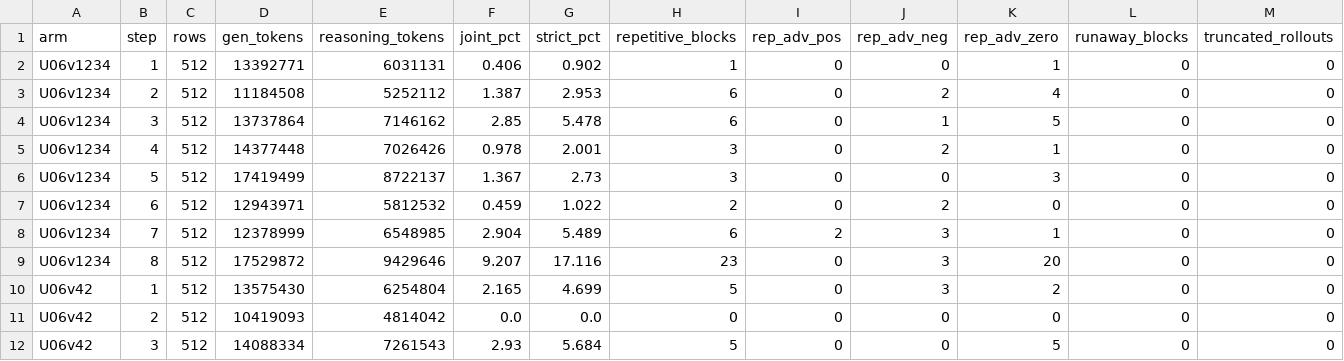
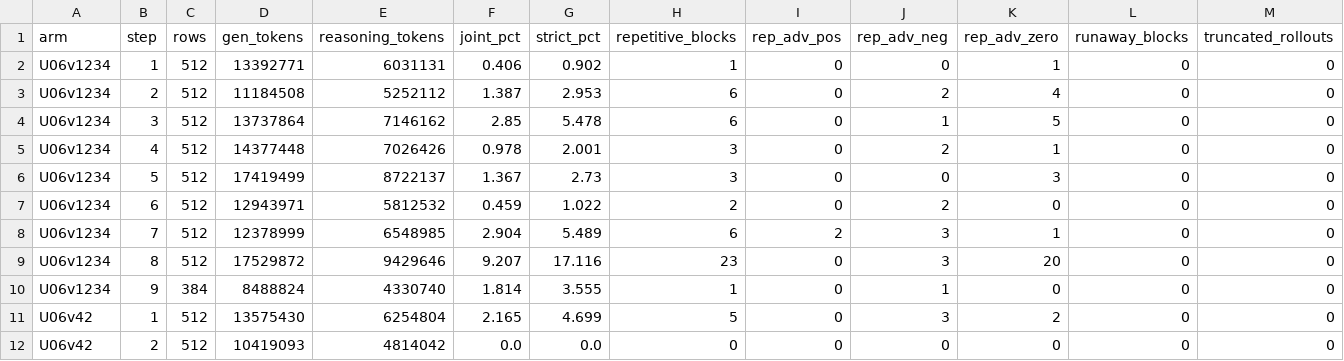
Before and after one commit to ArEsKay3/RL, a CSV file: analysis/loopfeedback_hsg/hsg_loopshare.csv, drawn as a sheet; only a part is shown; the shorter side is filled out with more unchanged rows; rows hold the shown columns only; the diff names each change by its address in the sheet, - before the commit and + after, or states it on an @@ line.

```diff
--- a/analysis/loopfeedback_hsg/hsg_loopshare.csv
+++ b/analysis/loopfeedback_hsg/hsg_loopshare.csv
+row 10: U06v1234 | 9 | 384 | 8488824 | 4330740 | 1.814 | 3.555 | 1 | 0 | 1 | 0 | 0 | 0
```
Also changed, not shown: 3 other files.
